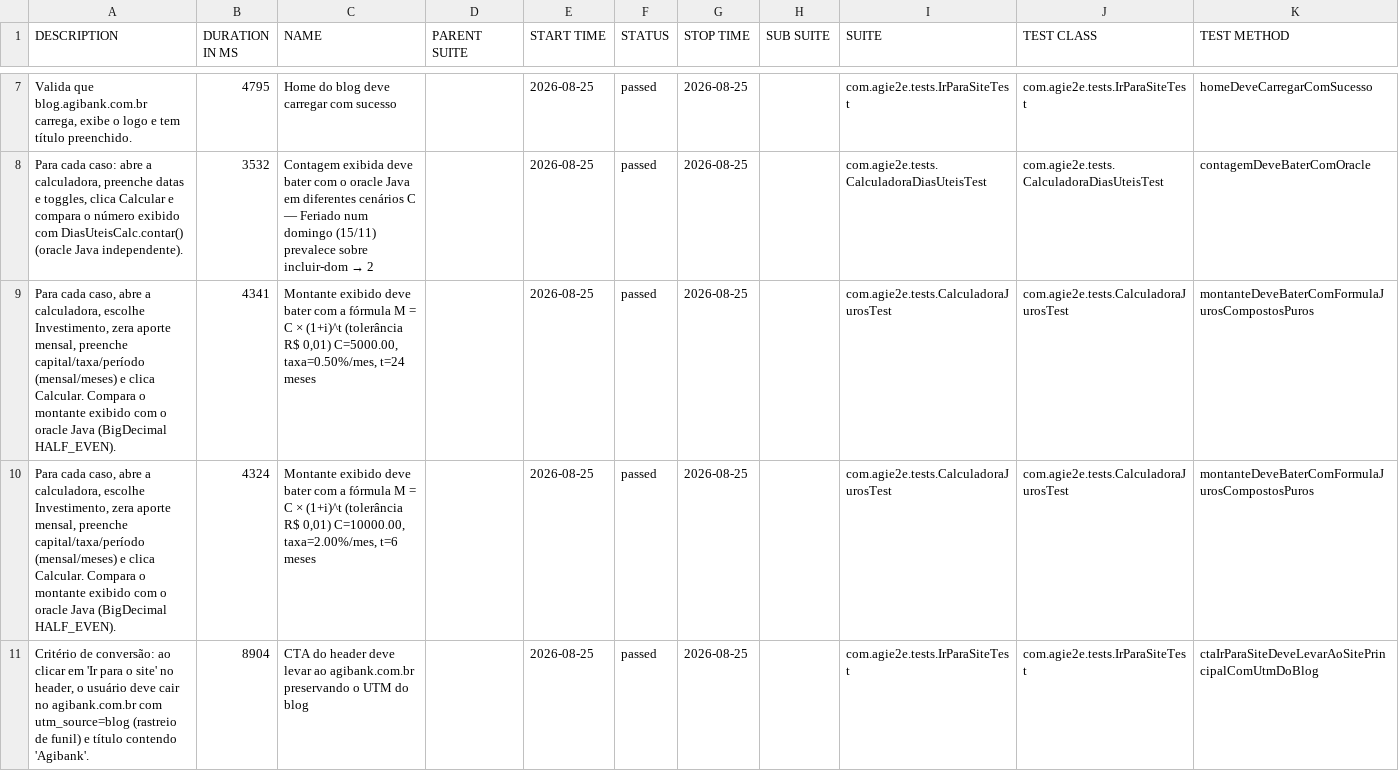
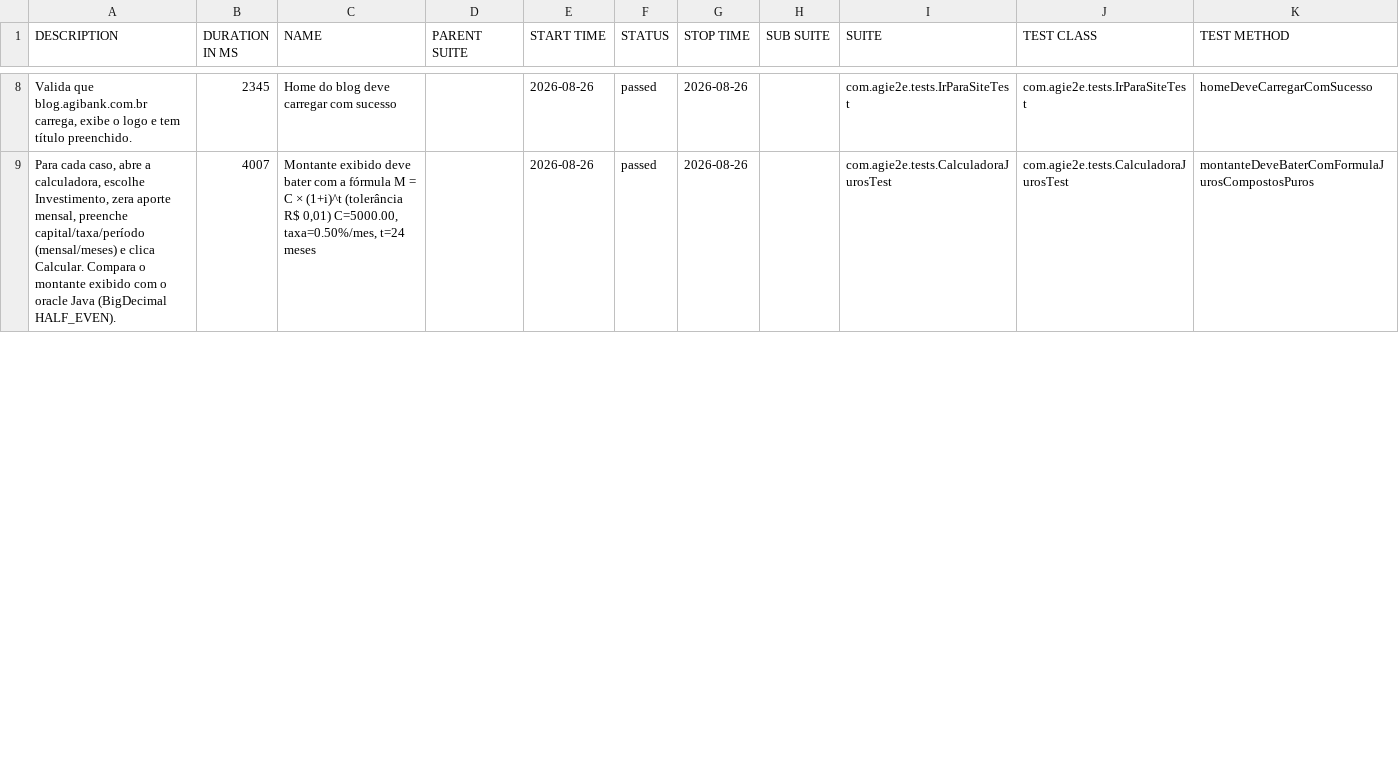
Before and after one commit to silasmarques/agi-e2e, a CSV file: data/suites.csv, drawn as a sheet; only a part is shown, gaps mark what is left out; the diff covers the shown part only.

```diff
--- a/data/suites.csv
+++ b/data/suites.csv
@@ -7,5 +8,2 @@
-"Valida que blog.agibank.com.br carrega, exibe o logo e tem título preenchido.","4795","Home do blog deve carregar com sucesso","","2026-08-25","passed","2026-08-25","","com.agie2e.tests.IrParaSiteTest","com.agie2e.tests.IrParaSiteTest","homeDeveCarregarComSucesso"
-"Para cada caso: abre a calculadora, preenche datas e toggles, clica Calcular e compara o número exibido com DiasUteisCalc.contar() (oracle Java independente).","3532","Contagem exibida deve bater com o oracle Java em diferentes cenários C — Feriado num domingo (15/11) prevalece sobre incluir-dom → 2","","2026-08-25","passed","2026-08-25","","com.agie2e.tests.CalculadoraDiasUteisTest","com.agie2e.tests.CalculadoraDiasUteisTest","contagemDeveBaterComOracle"
-"Para cada caso, abre a calculadora, escolhe Investimento, zera aporte mensal, preenche capital/taxa/período (mensal/meses) e clica Calcular. Compara o montante exibido com o oracle Java (BigDecimal HALF_EVEN).","4341","Montante exibido deve bater com a fórmula M = C × (1+i)^t (tolerância R$ 0,01) C=5000.00, taxa=0.50%/mes, t=24 meses","","2026-08-25","passed","2026-08-25","","com.agie2e.tests.CalculadoraJurosTest","com.agie2e.tests.CalculadoraJurosTest","montanteDeveBaterComFormulaJurosCompostosPuros"
-"Para cada caso, abre a calculadora, escolhe Investimento, zera aporte mensal, preenche capital/taxa/período (mensal/meses) e clica Calcular. Compara o montante exibido com o oracle Java (BigDecimal HALF_EVEN).","4324","Montante exibido deve bater com a fórmula M = C × (1+i)^t (tolerância R$ 0,01) C=10000.00, taxa=2.00%/mes, t=6 meses","","2026-08-25","passed","2026-08-25","","com.agie2e.tests.CalculadoraJurosTest","com.agie2e.tests.CalculadoraJurosTest","montanteDeveBaterComFormulaJurosCompostosPuros"
-"Critério de conversão: ao clicar em 'Ir para o site' no header, o usuário deve cair no agibank.com.br com utm_source=blog (rastreio de funil) e título contendo 'Agibank'.","8904","CTA do header deve levar ao agibank.com.br preservando o UTM do blog","","2026-08-25","passed","2026-08-25","","com.agie2e.tests.IrParaSiteTest","com.agie2e.tests.IrParaSiteTest","ctaIrParaSiteDeveLevarAoSitePrincipalComUtmDoBlog"
+"Valida que blog.agibank.com.br carrega, exibe o logo e tem título preenchido.","2345","Home do blog deve carregar com sucesso","","2026-08-26","passed","2026-08-26","","com.agie2e.tests.IrParaSiteTest","com.agie2e.tests.IrParaSiteTest","homeDeveCarregarComSucesso"
+"Para cada caso, abre a calculadora, escolhe Investimento, zera aporte mensal, preenche capital/taxa/período (mensal/meses) e clica Calcular. Compara o montante exibido com o oracle Java (BigDecimal HALF_EVEN).","4007","Montante exibido deve bater com a fórmula M = C × (1+i)^t (tolerância R$ 0,01) C=5000.00, taxa=0.50%/mes, t=24 meses","","2026-08-26","passed","2026-08-26","","com.agie2e.tests.CalculadoraJurosTest","com.agie2e.tests.CalculadoraJurosTest","montanteDeveBaterComFormulaJurosCompostosPuros"
```
Also changed, not shown: 7 added rows, 4 removed rows and 30 edited cells elsewhere in this file, data/behaviors.csv, 57 other files.
